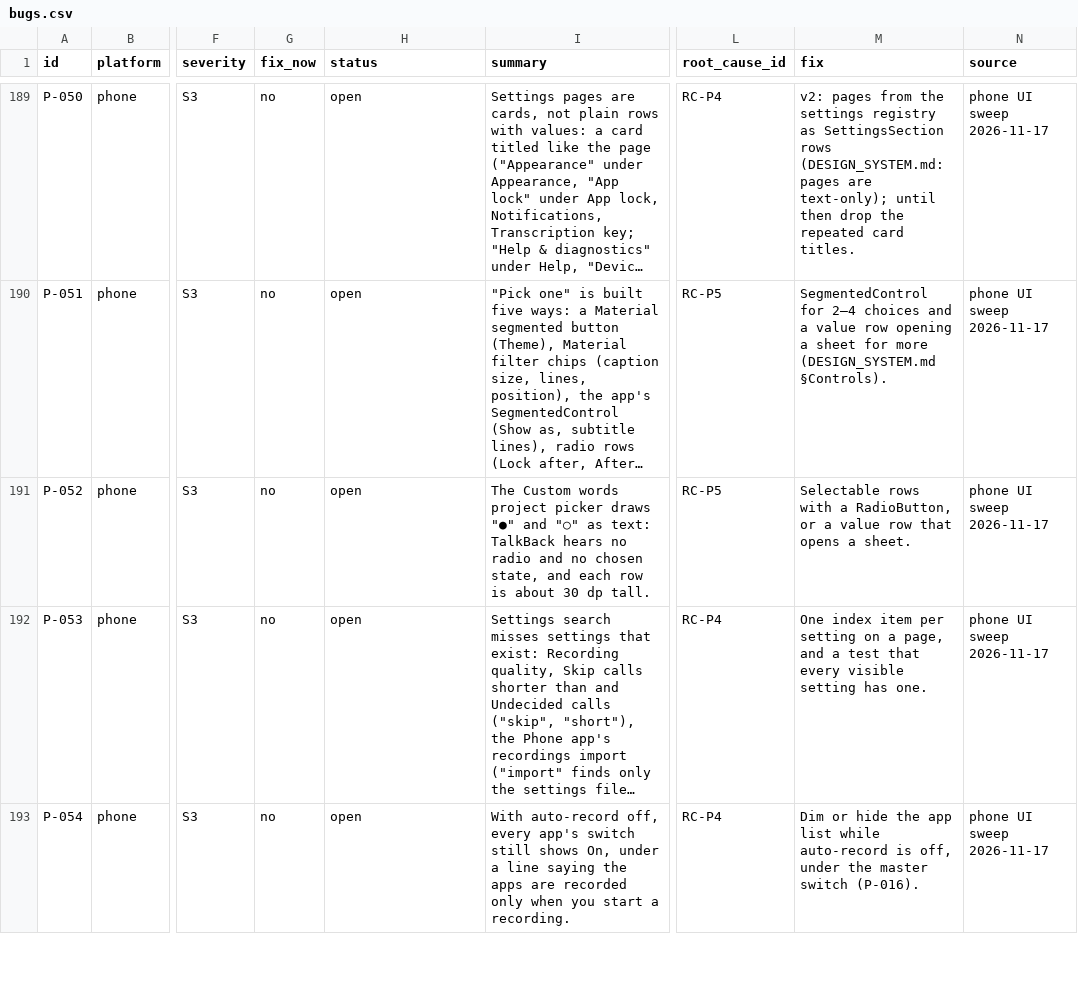
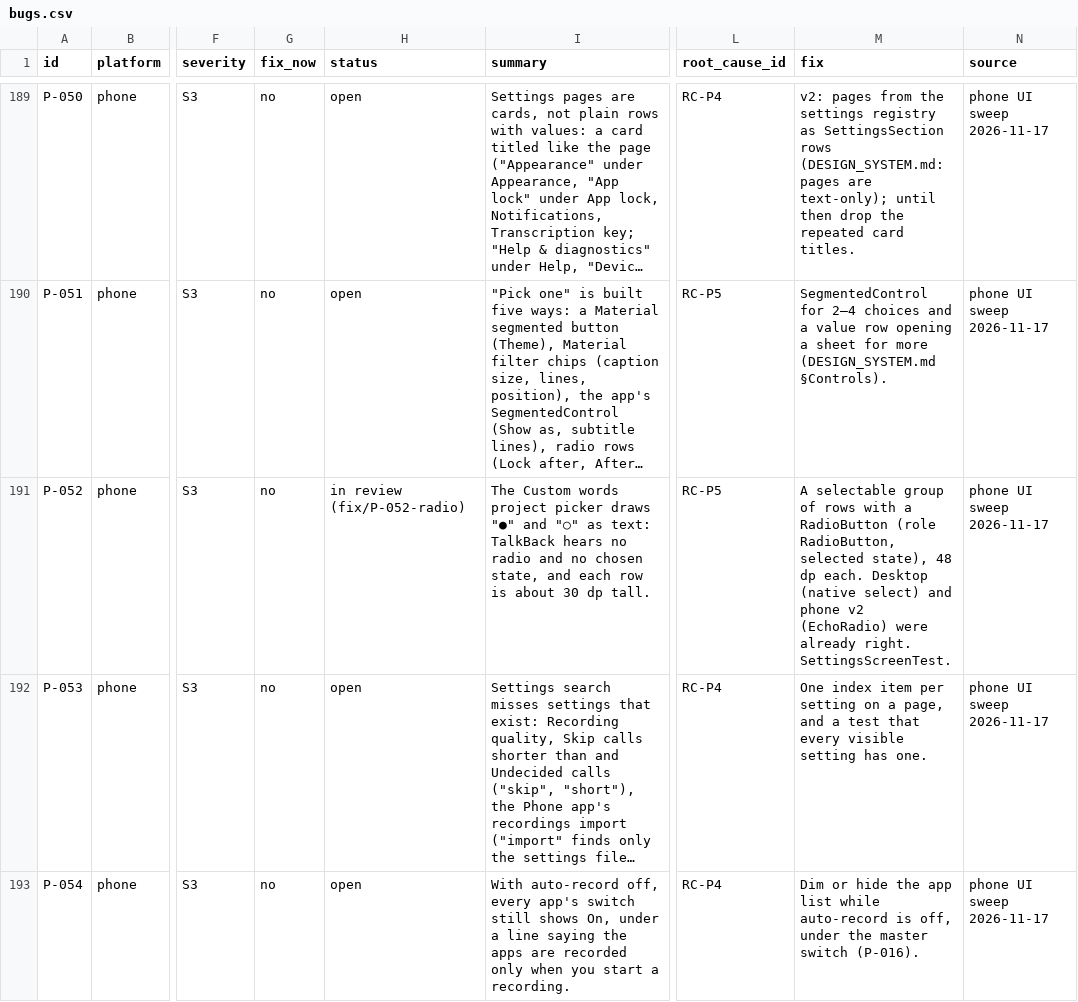
Before and after one commit to skillLeo/echo-ledger, a CSV file: docs/v2/audit/bugs.csv, drawn as a sheet; only a part is shown, gaps mark what is left out; long unchanged cells end in …; the diff names each change by its address in the sheet, - before the commit and + after, or states it on an @@ line.

Commit message:
P-052: the Custom words project picker is radios TalkBack hears, with which one is chosen
The picker drew "●" and "○" as text in 30 dp rows, so TalkBack heard no
radio and no chosen state. It is a selectable group of 48 dp rows, each with a
RadioButton (role RadioButton, selected). The desktop (a native select) and
the phone's new design (EchoRadio) were already right.

Test: SettingsScreenTest (each option a radio with its state, 48 dp, the
choice moves), failed before.

```diff
--- a/docs/v2/audit/bugs.csv
+++ b/docs/v2/audit/bugs.csv
-H191 (status): open
+H191 (status): in review (fix/P-052-radio)
-M191 (fix): Selectable rows with a RadioButton, or a value row that opens a sheet.
+M191 (fix): A selectable group of rows with a RadioButton (role RadioButton, selected state), 48 dp each. Desktop (native select) and phone v2 (EchoRadio) were already right. SettingsScreenTest.
```
Also changed, not shown: 2 other files.
